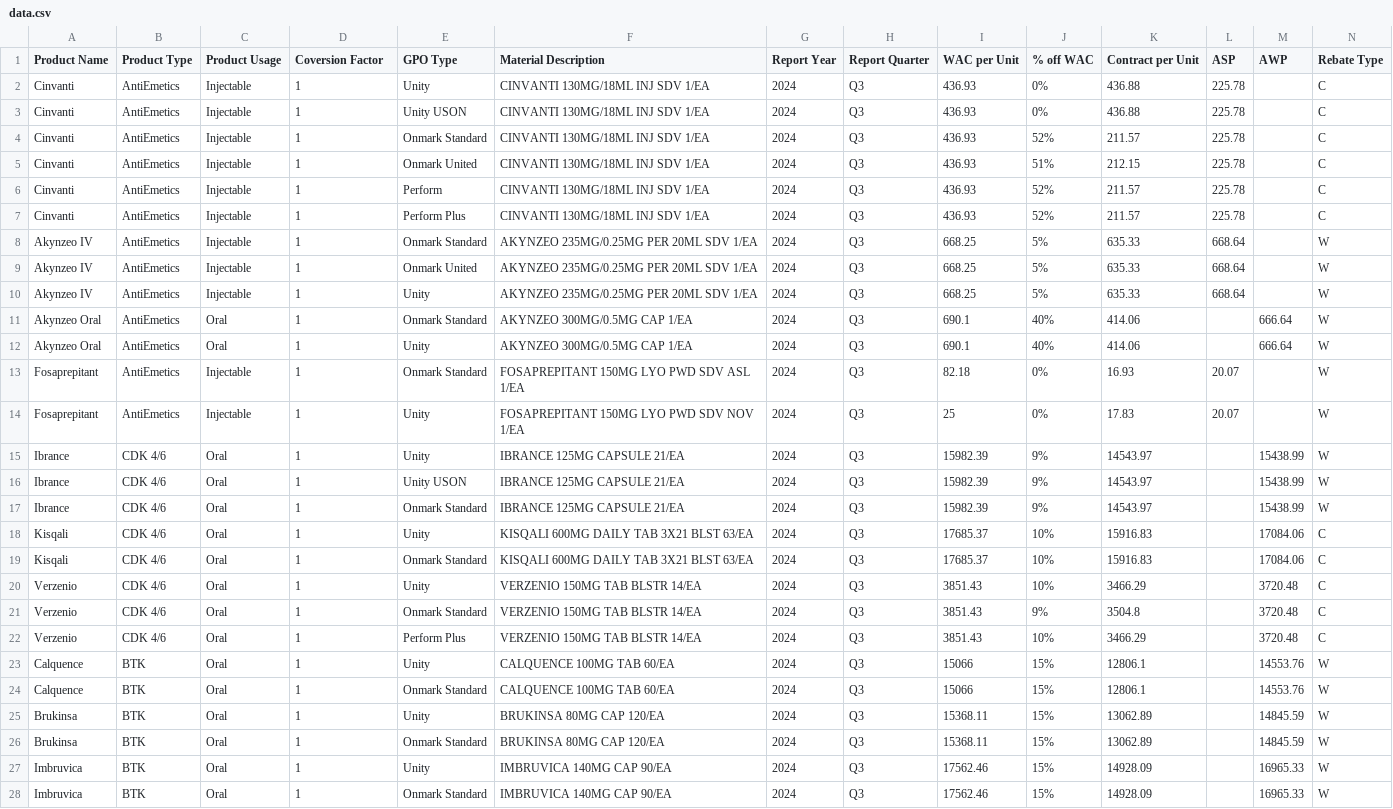
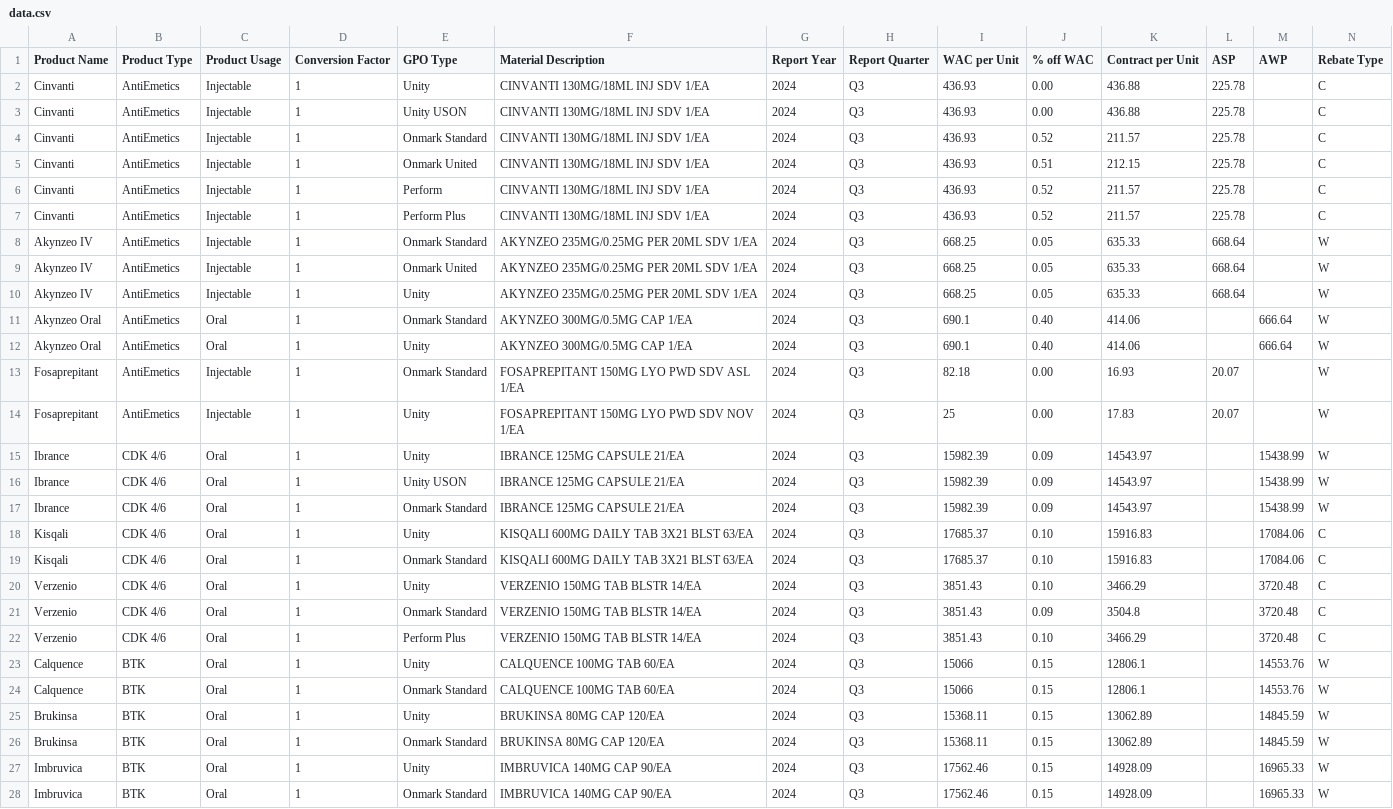
Before and after one commit to emilyliang1618/poc, a CSV file: data.csv, drawn as a sheet; only a part is shown; the diff covers the shown part only; the diff names each change by its address in the sheet, - before the commit and + after, or states it on an @@ line.

Commit message:
updated data csv

```diff
--- a/data.csv
+++ b/data.csv
-D1: Coversion Factor
+D1: Conversion Factor
-J2:J3 (% off WAC): 0%
+J2:J3 (% off WAC): 0.00
-J4 (% off WAC): 52%
+J4 (% off WAC): 0.52
-J5 (% off WAC): 51%
+J5 (% off WAC): 0.51
-J6:J7 (% off WAC): 52%
+J6:J7 (% off WAC): 0.52
-J8:J10 (% off WAC): 5%
+J8:J10 (% off WAC): 0.05
-J11:J12 (% off WAC): 40%
+J11:J12 (% off WAC): 0.40
-J13:J14 (% off WAC): 0%
+J13:J14 (% off WAC): 0.00
-J15:J17 (% off WAC): 9%
+J15:J17 (% off WAC): 0.09
-J18:J20 (% off WAC): 10%
+J18:J20 (% off WAC): 0.10
-J21 (% off WAC): 9%
+J21 (% off WAC): 0.09
-J22 (% off WAC): 10%
+J22 (% off WAC): 0.10
-J23:J28 (% off WAC): 15%
+J23:J28 (% off WAC): 0.15
```
Also changed, not shown: 35 edited cells elsewhere in this file.
